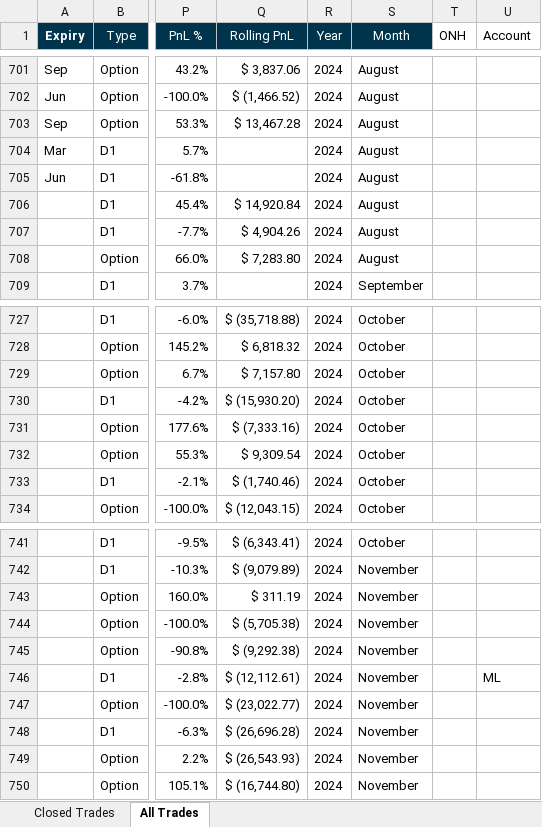
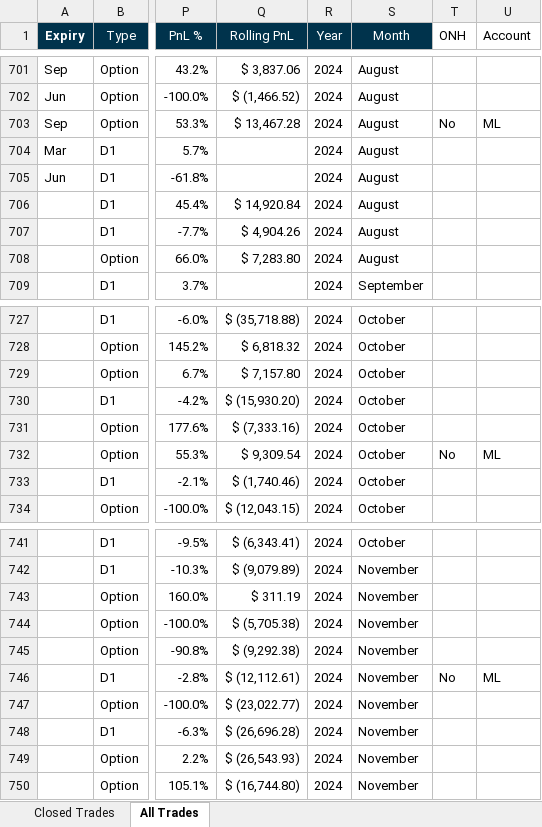
Before and after one commit to mslade50/New_Seasonals, an Excel workbook: Trade Details (MS).xlsx, sheet All Trades, drawn as a sheet; only a part is shown, gaps mark what is left out; values as stored, in another font and other column widths than the file's, no borders; charts and pictures and conditional formats and table styles not drawn; the diff covers the shown part only; the diff names each change by its address in the sheet, - before the commit and + after, or states it on an @@ line.

Commit message:
Add files via upload

```diff
--- a/Trade Details (MS).xlsx (sheet All Trades)
+++ b/Trade Details (MS).xlsx (sheet All Trades)
-T703 (ONH): (empty)
+T703 (ONH): No
-U703 (Account): (empty)
+U703 (Account): ML
-T732 (ONH): (empty)
+T732 (ONH): No
-U732 (Account): (empty)
+U732 (Account): ML
-T746 (ONH): (empty)
+T746 (ONH): No
```
Also changed, not shown: 18 added rows and 6 edited cells elsewhere in this sheet, sheet Closed Trades.
